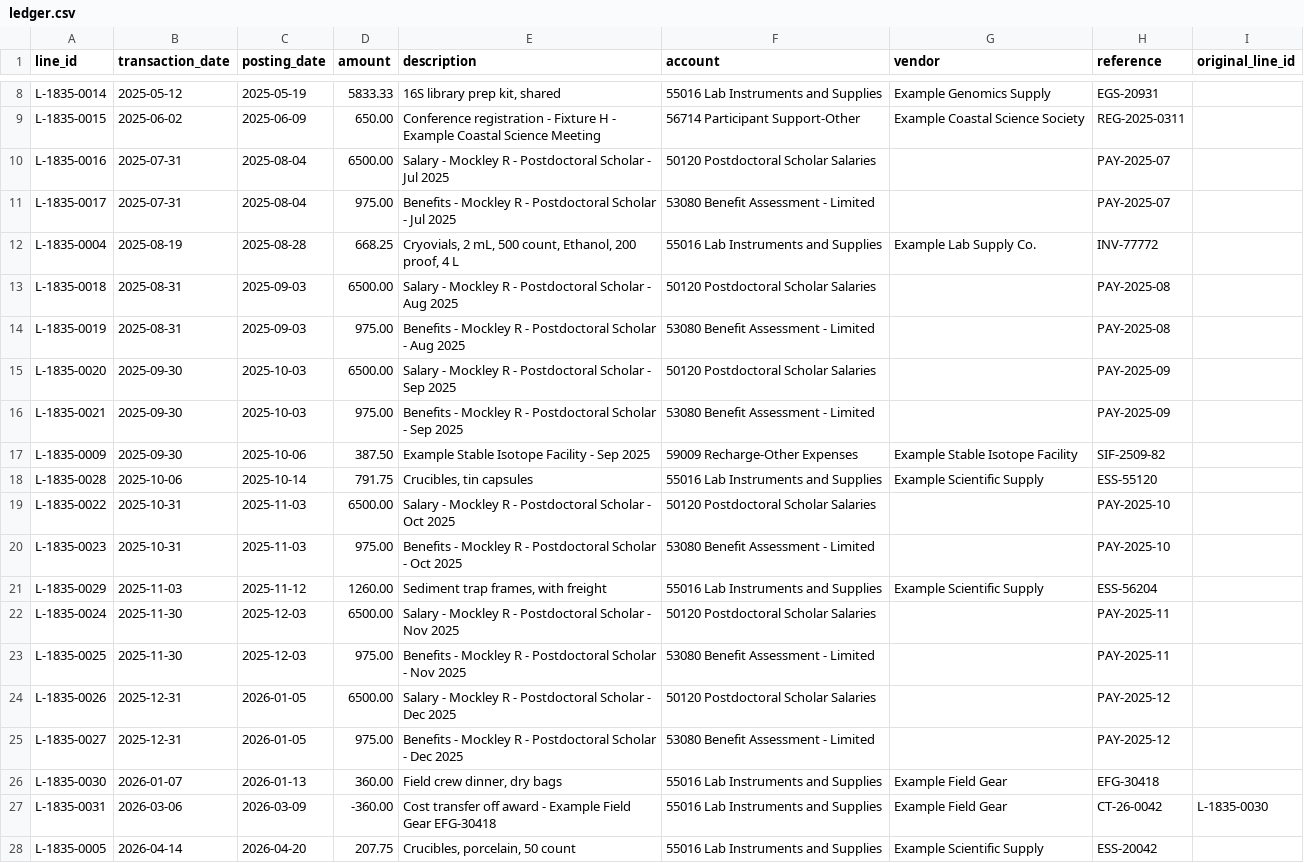
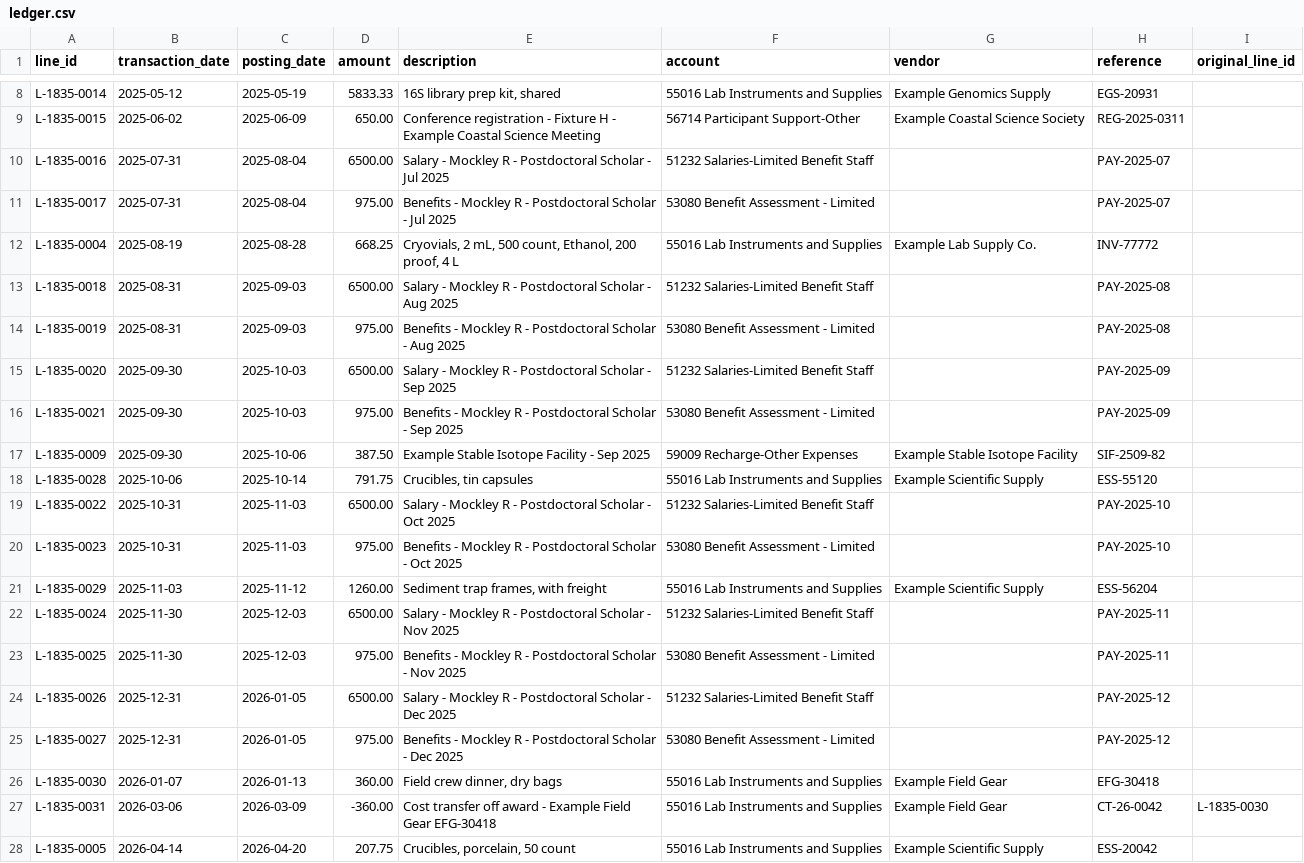
Before and after one commit to fundtrail/fundtrail, a CSV file: data/samples/salt-marsh-carbon/ledger.csv, drawn as a sheet; only a part is shown, gaps mark what is left out.

```diff
--- a/data/samples/salt-marsh-carbon/ledger.csv
+++ b/data/samples/salt-marsh-carbon/ledger.csv
@@ -9,8 +9,8 @@ L-1835-0014,2025-05-12,2025-05-19,5833.33,"16S library prep kit, shared",55016 L
 L-1835-0015,2025-06-02,2025-06-09,650.00,Conference registration - Fixture H - Example Coastal Science Meeting,56714 Participant Support-Other,Example Coastal Science Society,REG-2025-0311,
-L-1835-0016,2025-07-31,2025-08-04,6500.00,Salary - Mockley R - Postdoctoral Scholar - Jul 2025,50120 Postdoctoral Scholar Salaries,,PAY-2025-07,
+L-1835-0016,2025-07-31,2025-08-04,6500.00,Salary - Mockley R - Postdoctoral Scholar - Jul 2025,51232 Salaries-Limited Benefit Staff,,PAY-2025-07,
 L-1835-0017,2025-07-31,2025-08-04,975.00,Benefits - Mockley R - Postdoctoral Scholar - Jul 2025,53080 Benefit Assessment - Limited,,PAY-2025-07,
 L-1835-0004,2025-08-19,2025-08-28,668.25,"Cryovials, 2 mL, 500 count, Ethanol, 200 proof, 4 L",55016 Lab Instruments and Supplies,Example Lab Supply Co.,INV-77772,
-L-1835-0018,2025-08-31,2025-09-03,6500.00,Salary - Mockley R - Postdoctoral Scholar - Aug 2025,50120 Postdoctoral Scholar Salaries,,PAY-2025-08,
+L-1835-0018,2025-08-31,2025-09-03,6500.00,Salary - Mockley R - Postdoctoral Scholar - Aug 2025,51232 Salaries-Limited Benefit Staff,,PAY-2025-08,
 L-1835-0019,2025-08-31,2025-09-03,975.00,Benefits - Mockley R - Postdoctoral Scholar - Aug 2025,53080 Benefit Assessment - Limited,,PAY-2025-08,
-L-1835-0020,2025-09-30,2025-10-03,6500.00,Salary - Mockley R - Postdoctoral Scholar - Sep 2025,50120 Postdoctoral Scholar Salaries,,PAY-2025-09,
+L-1835-0020,2025-09-30,2025-10-03,6500.00,Salary - Mockley R - Postdoctoral Scholar - Sep 2025,51232 Salaries-Limited Benefit Staff,,PAY-2025-09,
 L-1835-0021,2025-09-30,2025-10-03,975.00,Benefits - Mockley R - Postdoctoral Scholar - Sep 2025,53080 Benefit Assessment - Limited,,PAY-2025-09,
@@ -18,8 +18,8 @@ L-1835-0009,2025-09-30,2025-10-06,387.50,Example Stable Isotope Facility - Sep 2
 L-1835-0028,2025-10-06,2025-10-14,791.75,"Crucibles, tin capsules",55016 Lab Instruments and Supplies,Example Scientific Supply,ESS-55120,
-L-1835-0022,2025-10-31,2025-11-03,6500.00,Salary - Mockley R - Postdoctoral Scholar - Oct 2025,50120 Postdoctoral Scholar Salaries,,PAY-2025-10,
+L-1835-0022,2025-10-31,2025-11-03,6500.00,Salary - Mockley R - Postdoctoral Scholar - Oct 2025,51232 Salaries-Limited Benefit Staff,,PAY-2025-10,
 L-1835-0023,2025-10-31,2025-11-03,975.00,Benefits - Mockley R - Postdoctoral Scholar - Oct 2025,53080 Benefit Assessment - Limited,,PAY-2025-10,
 L-1835-0029,2025-11-03,2025-11-12,1260.00,"Sediment trap frames, with freight",55016 Lab Instruments and Supplies,Example Scientific Supply,ESS-56204,
-L-1835-0024,2025-11-30,2025-12-03,6500.00,Salary - Mockley R - Postdoctoral Scholar - Nov 2025,50120 Postdoctoral Scholar Salaries,,PAY-2025-11,
+L-1835-0024,2025-11-30,2025-12-03,6500.00,Salary - Mockley R - Postdoctoral Scholar - Nov 2025,51232 Salaries-Limited Benefit Staff,,PAY-2025-11,
 L-1835-0025,2025-11-30,2025-12-03,975.00,Benefits - Mockley R - Postdoctoral Scholar - Nov 2025,53080 Benefit Assessment - Limited,,PAY-2025-11,
-L-1835-0026,2025-12-31,2026-01-05,6500.00,Salary - Mockley R - Postdoctoral Scholar - Dec 2025,50120 Postdoctoral Scholar Salaries,,PAY-2025-12,
+L-1835-0026,2025-12-31,2026-01-05,6500.00,Salary - Mockley R - Postdoctoral Scholar - Dec 2025,51232 Salaries-Limited Benefit Staff,,PAY-2025-12,
 L-1835-0027,2025-12-31,2026-01-05,975.00,Benefits - Mockley R - Postdoctoral Scholar - Dec 2025,53080 Benefit Assessment - Limited,,PAY-2025-12,
```
Also changed, not shown: 8 other files.
